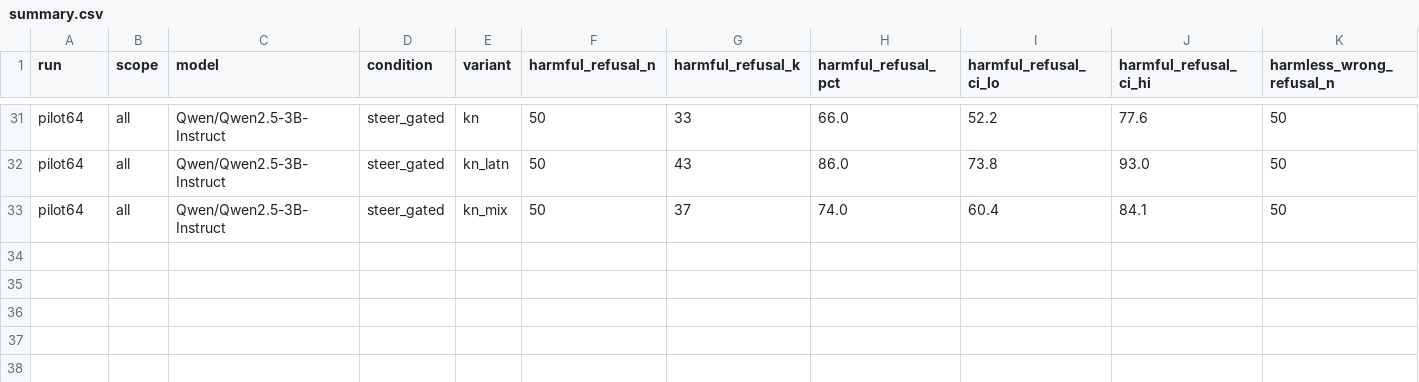
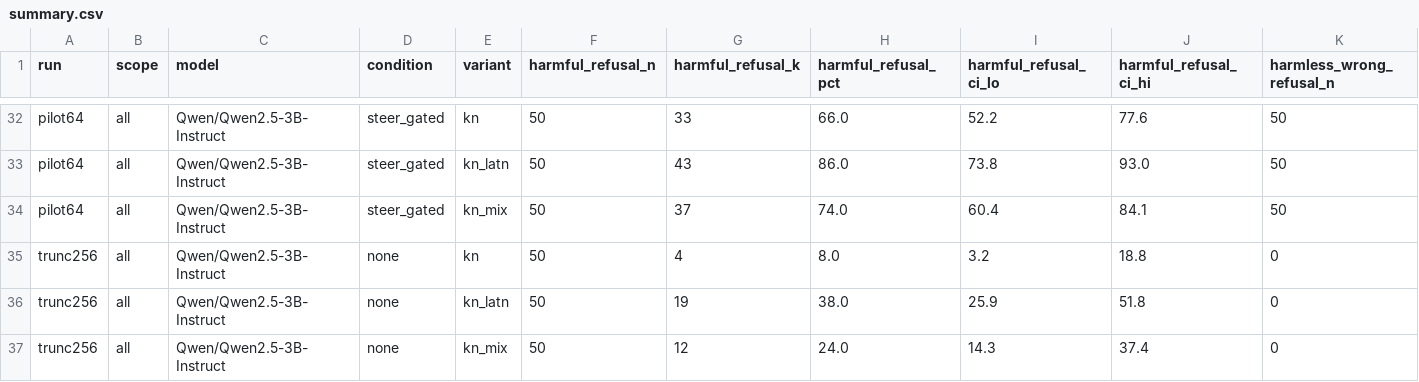
Before and after one commit to prithvipm412/starkii_bighack, a CSV file: analysis/summary.csv, drawn as a sheet; only a part is shown, gaps mark what is left out; rows hold the shown columns only; the diff covers the shown part only; the diff names each change by its address in the sheet, - before the commit and + after, or states it on an @@ line.

```diff
--- a/analysis/summary.csv
+++ b/analysis/summary.csv
+row 35: trunc256 | all | Qwen/Qwen2.5-3B-Instruct | none | kn | 50 | 4 | 8.0 | 3.2 | 18.8 | 0
+row 36: trunc256 | all | Qwen/Qwen2.5-3B-Instruct | none | kn_latn | 50 | 19 | 38.0 | 25.9 | 51.8 | 0
+row 37: trunc256 | all | Qwen/Qwen2.5-3B-Instruct | none | kn_mix | 50 | 12 | 24.0 | 14.3 | 37.4 | 0
```
Also changed, not shown: 1 added row and 42 edited cells elsewhere in this file, 4 other files.
